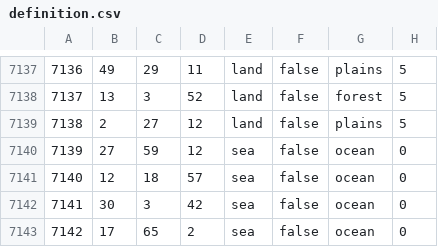
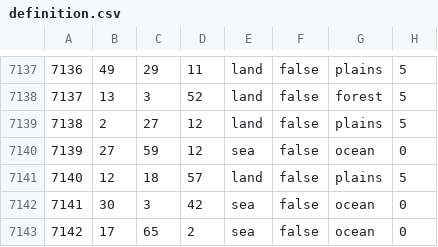
Before and after one commit to Yemven/thelastdaysofpoland, a CSV file: map/definition.csv, drawn as a sheet; only a part is shown, gaps mark what is left out.

```diff
--- a/map/definition.csv
+++ b/map/definition.csv
@@ -7140,3 +7140,3 @@
 7139;27;59;12;sea;false;ocean;0
-7140;12;18;57;sea;false;ocean;0
+7140;12;18;57;land;false;plains;5
 7141;30;3;42;sea;false;ocean;0
```
Also changed, not shown: 10 other files.
